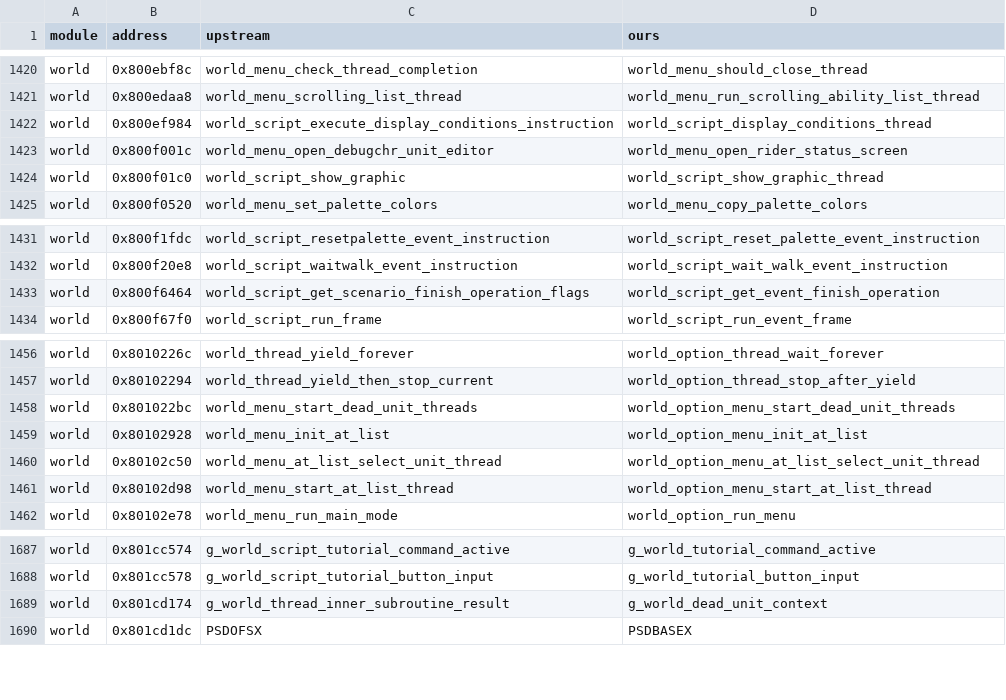
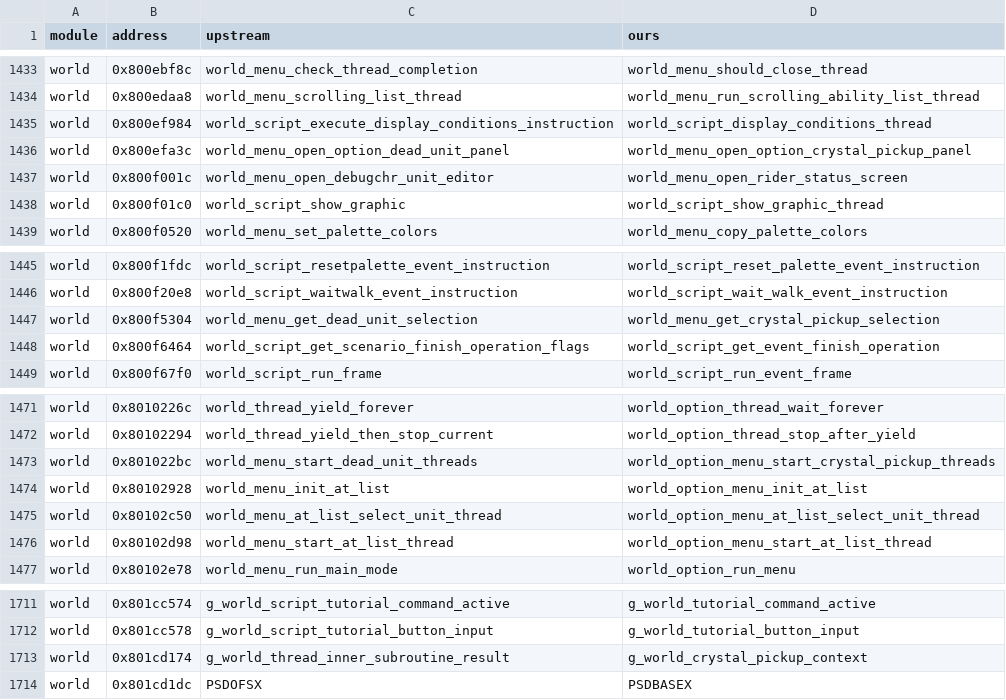
Before and after one commit to LuizORAS/fft_decomp-semantic, a TSV file: docs/upstream-renames.tsv, drawn as a sheet; only a part is shown, gaps mark what is left out; the diff covers the shown part only.

```diff
--- a/docs/upstream-renames.tsv
+++ b/docs/upstream-renames.tsv
@@ -1422,2 +1435,3 @@ world	0x800edaa8	world_menu_scrolling_list_thread	world_menu_run_scrolling_abili
 world	0x800ef984	world_script_execute_display_conditions_instruction	world_script_display_conditions_thread
+world	0x800efa3c	world_menu_open_option_dead_unit_panel	world_menu_open_option_crystal_pickup_panel
 world	0x800f001c	world_menu_open_debugchr_unit_editor	world_menu_open_rider_status_screen
@@ -1432,2 +1446,3 @@ world	0x800f1fdc	world_script_resetpalette_event_instruction	world_script_reset_
 world	0x800f20e8	world_script_waitwalk_event_instruction	world_script_wait_walk_event_instruction
+world	0x800f5304	world_menu_get_dead_unit_selection	world_menu_get_crystal_pickup_selection
 world	0x800f6464	world_script_get_scenario_finish_operation_flags	world_script_get_event_finish_operation
@@ -1457,3 +1472,3 @@ world	0x8010226c	world_thread_yield_forever	world_option_thread_wait_forever
 world	0x80102294	world_thread_yield_then_stop_current	world_option_thread_stop_after_yield
-world	0x801022bc	world_menu_start_dead_unit_threads	world_option_menu_start_dead_unit_threads
+world	0x801022bc	world_menu_start_dead_unit_threads	world_option_menu_start_crystal_pickup_threads
 world	0x80102928	world_menu_init_at_list	world_option_menu_init_at_list
@@ -1688,3 +1712,3 @@ world	0x801cc574	g_world_script_tutorial_command_active	g_world_tutorial_command
 world	0x801cc578	g_world_script_tutorial_button_input	g_world_tutorial_button_input
-world	0x801cd174	g_world_thread_inner_subroutine_result	g_world_dead_unit_context
+world	0x801cd174	g_world_thread_inner_subroutine_result	g_world_crystal_pickup_context
 world	0x801cd1dc	PSDOFSX	PSDBASEX
```
Also changed, not shown: 22 added rows elsewhere in this file, 29 other files.
